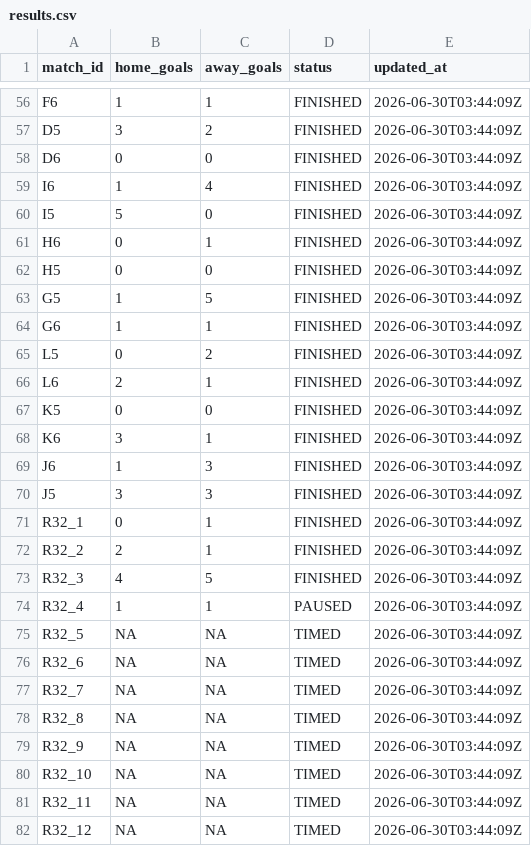
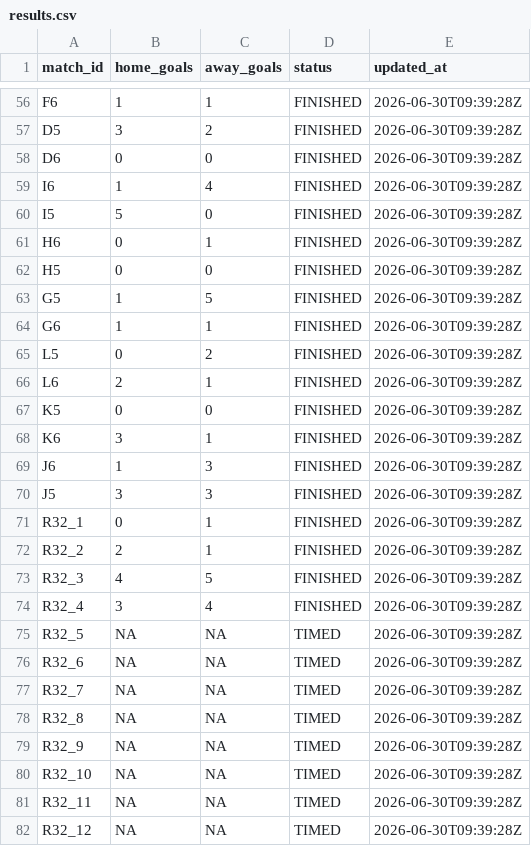
Before and after one commit to ninibini99/worldcup-betting-game, a CSV file: data/results.csv, drawn as a sheet; only a part is shown, gaps mark what is left out; the diff covers the shown part only; the diff names each change by its address in the sheet, - before the commit and + after, or states it on an @@ line.

```diff
--- a/data/results.csv
+++ b/data/results.csv
-E56:E82 (updated_at): 2026-06-30T03:44:09Z
+E56:E82 (updated_at): 2026-06-30T09:39:28Z
-B74 (home_goals): 1
+B74 (home_goals): 3
-C74 (away_goals): 1
+C74 (away_goals): 4
-D74 (status): PAUSED
+D74 (status): FINISHED
```
Also changed, not shown: 58 edited cells elsewhere in this file, 4 other files.
